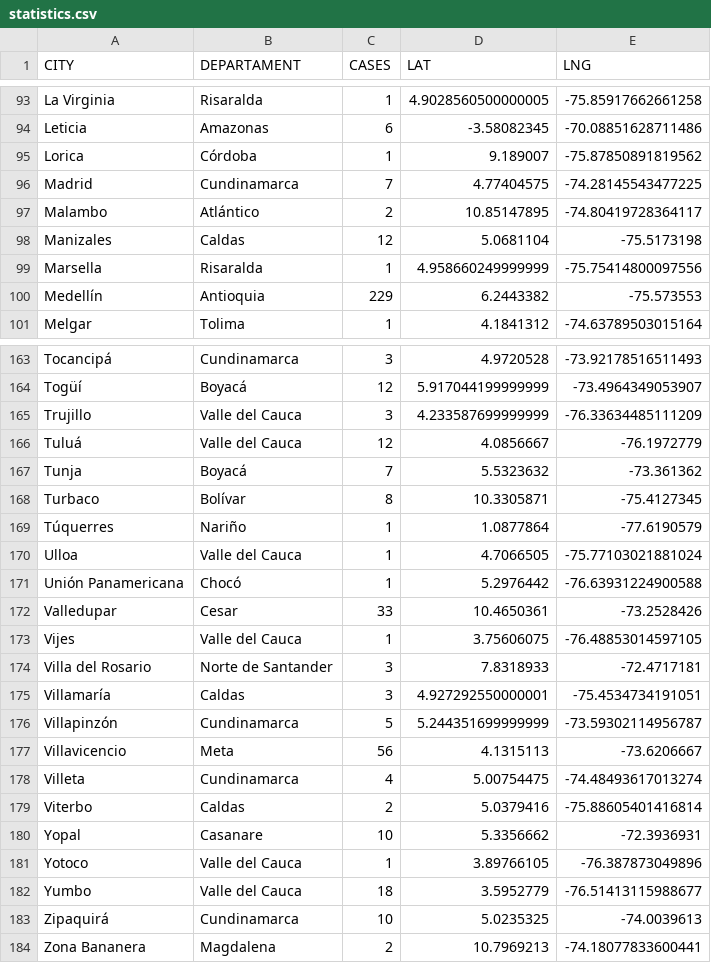
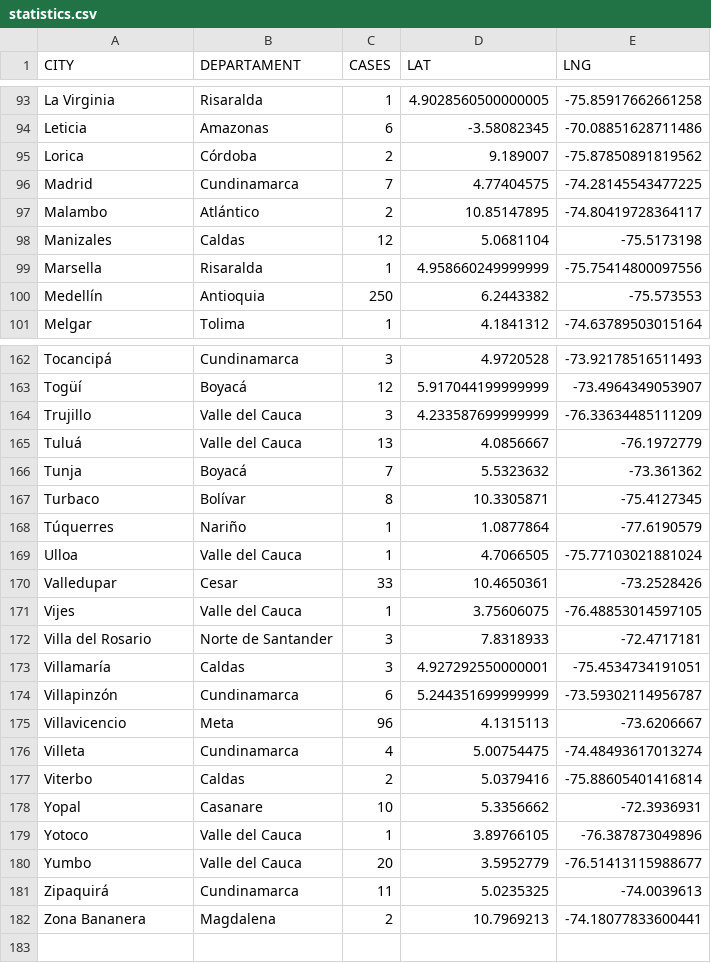
Before and after one commit to yammadev/col-covid-19, a CSV file: data/csv/statistics.csv, drawn as a sheet; only a part is shown, gaps mark what is left out; the diff covers the shown part only.

```diff
--- a/data/csv/statistics.csv
+++ b/data/csv/statistics.csv
@@ -94,3 +94,3 @@ La Virginia,Risaralda,1,4.9028560500000005,-75.85917662661258
 Leticia,Amazonas,6,-3.58082345,-70.08851628711486
-Lorica,Córdoba,1,9.189007,-75.87850891819562
+Lorica,Córdoba,2,9.189007,-75.87850891819562
 Madrid,Cundinamarca,7,4.77404575,-74.28145543477225
@@ -99,3 +99,3 @@ Manizales,Caldas,12,5.0681104,-75.5173198
 Marsella,Risaralda,1,4.958660249999999,-75.75414800097556
-Medellín,Antioquia,229,6.2443382,-75.573553
+Medellín,Antioquia,250,6.2443382,-75.573553
 Melgar,Tolima,1,4.1841312,-74.63789503015164
@@ -165,3 +164,3 @@ Togüí,Boyacá,12,5.917044199999999,-73.4964349053907
 Trujillo,Valle del Cauca,3,4.233587699999999,-76.33634485111209
-Tuluá,Valle del Cauca,12,4.0856667,-76.1972779
+Tuluá,Valle del Cauca,13,4.0856667,-76.1972779
 Tunja,Boyacá,7,5.5323632,-73.361362
@@ -170,3 +169,2 @@ Túquerres,Nariño,1,1.0877864,-77.6190579
 Ulloa,Valle del Cauca,1,4.7066505,-75.77103021881024
-Unión Panamericana,Chocó,1,5.2976442,-76.63931224900588
 Valledupar,Cesar,33,10.4650361,-73.2528426
@@ -175,4 +173,4 @@ Villa del Rosario,Norte de Santander,3,7.8318933,-72.4717181
 Villamaría,Caldas,3,4.927292550000001,-75.4534734191051
-Villapinzón,Cundinamarca,5,5.244351699999999,-73.59302114956787
-Villavicencio,Meta,56,4.1315113,-73.6206667
+Villapinzón,Cundinamarca,6,5.244351699999999,-73.59302114956787
+Villavicencio,Meta,96,4.1315113,-73.6206667
 Villeta,Cundinamarca,4,5.00754475,-74.48493617013274
@@ -181,4 +179,4 @@ Yopal,Casanare,10,5.3356662,-72.3936931
 Yotoco,Valle del Cauca,1,3.89766105,-76.387873049896
-Yumbo,Valle del Cauca,18,3.5952779,-76.51413115988677
-Zipaquirá,Cundinamarca,10,5.0235325,-74.0039613
+Yumbo,Valle del Cauca,20,3.5952779,-76.51413115988677
+Zipaquirá,Cundinamarca,11,5.0235325,-74.0039613
 Zona Bananera,Magdalena,2,10.7969213,-74.18077833600441
```
Also changed, not shown: 2 added rows, 3 removed rows and 14 edited cells elsewhere in this file, data/csv/cases_per_origin.csv, data/csv/timeline.csv, 27 other files.
